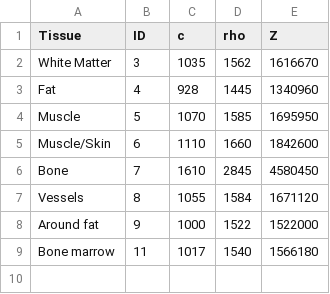
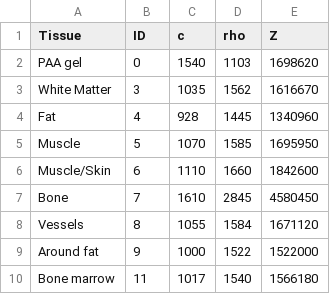
Before and after one commit to WilCrofter/crust, a CSV file: data/acoustic_properties_thigh.csv, drawn as a sheet; the diff names each change by its address in the sheet, - before the commit and + after, or states it on an @@ line.

Commit message:
added PAA gel, id=0, to acoustic properties for digital thigh

```diff
--- a/data/acoustic_properties_thigh.csv
+++ b/data/acoustic_properties_thigh.csv
+row 2: PAA gel | 0 | 1540 | 1103 | 1698620
```
